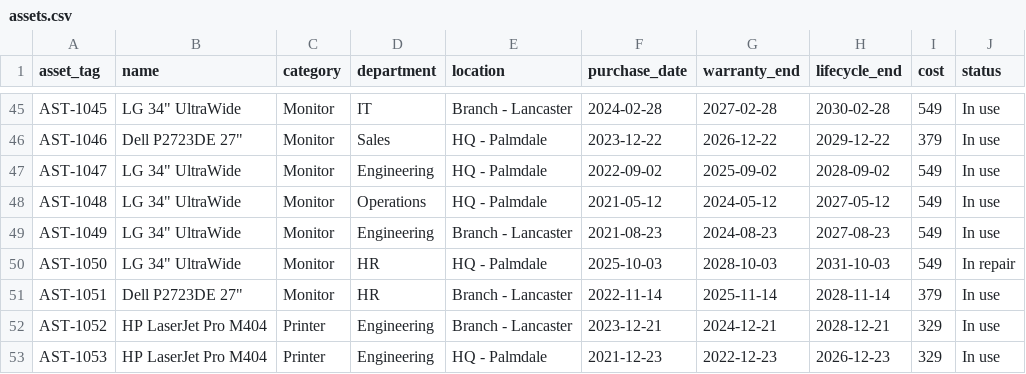
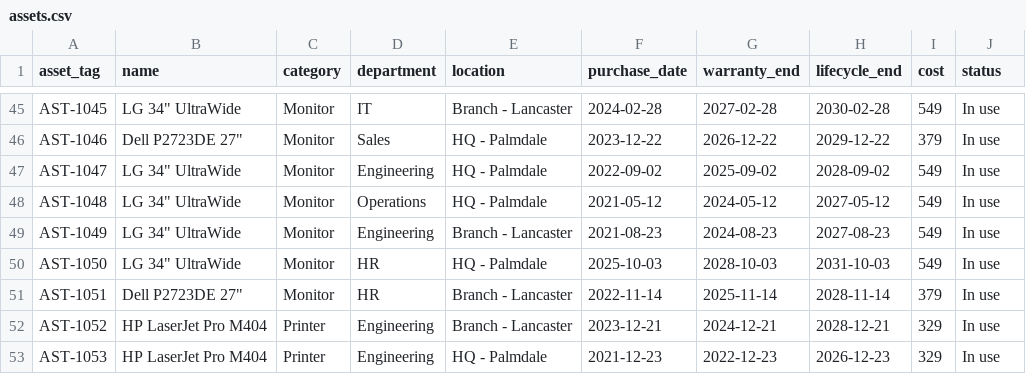
Before and after one commit to raulit-eng/it-license-lifecycle-dashboard, a CSV file: data/assets.csv, drawn as a sheet; only a part is shown, gaps mark what is left out.

```diff
--- a/data/assets.csv
+++ b/data/assets.csv
@@ -49,3 +49,3 @@ AST-1048,"LG 34"" UltraWide",Monitor,Operations,HQ - Palmdale,2021-05-12,2024-05
 AST-1049,"LG 34"" UltraWide",Monitor,Engineering,Branch - Lancaster,2021-08-23,2024-08-23,2027-08-23,549,In use
-AST-1050,"LG 34"" UltraWide",Monitor,HR,HQ - Palmdale,2025-10-03,2028-10-03,2031-10-03,549,In repair
+AST-1050,"LG 34"" UltraWide",Monitor,HR,HQ - Palmdale,2025-10-03,2028-10-03,2031-10-03,549,In use
 AST-1051,"Dell P2723DE 27""",Monitor,HR,Branch - Lancaster,2022-11-14,2025-11-14,2028-11-14,379,In use
```
Also changed, not shown: data/licenses.csv, 1 other file.
